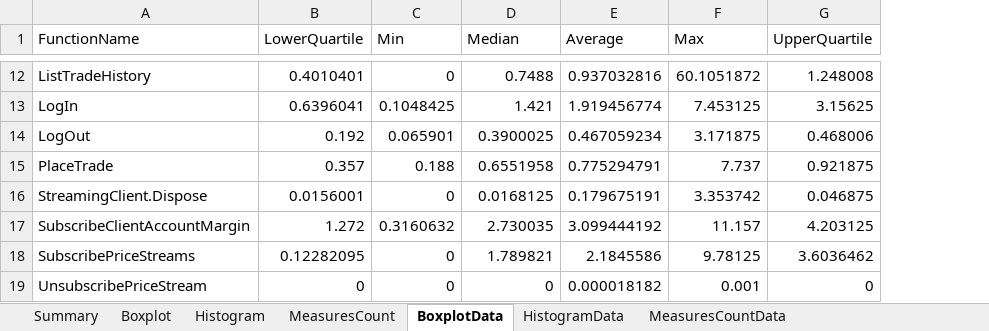
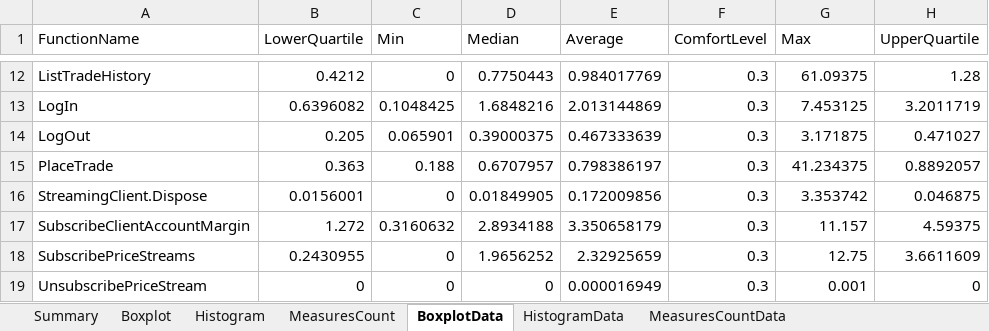
Before and after one commit to fandrei/AppMetrics, an Excel workbook: Reports/CIAPI.CS.Excel - Latency report 3.xlsx, sheet BoxplotData, drawn as a sheet; only a part is shown, gaps mark what is left out; values as stored, in another font and other column widths than the file's, no borders; addresses are those after the commit; the diff covers the shown part only; the diff names each change by its address in the sheet, - before the commit and + after, or states it on an @@ line.

Commit message:
latency data update

```diff
--- a/Reports/CIAPI.CS.Excel - Latency report 3.xlsx (sheet BoxplotData)
+++ b/Reports/CIAPI.CS.Excel - Latency report 3.xlsx (sheet BoxplotData)
+column F (ComfortLevel), rows 12-19: all 0.3
-B12 (LowerQuartile): 0.4010401
+B12 (LowerQuartile): 0.4212
-D12 (Median): 0.7488
+D12 (Median): 0.7750443
-E12 (Average): 0.937032816
+E12 (Average): 0.984017769
-G12 (Max): 60.1051872
+G12 (Max): 61.09375
-H12 (UpperQuartile): 1.248008
+H12 (UpperQuartile): 1.28
-B13 (LowerQuartile): 0.6396041
+B13 (LowerQuartile): 0.6396082
-D13 (Median): 1.421
+D13 (Median): 1.6848216
-E13 (Average): 1.919456774
+E13 (Average): 2.013144869
-H13 (UpperQuartile): 3.15625
+H13 (UpperQuartile): 3.2011719
-B14 (LowerQuartile): 0.192
+B14 (LowerQuartile): 0.205
-D14 (Median): 0.3900025
+D14 (Median): 0.39000375
-E14 (Average): 0.467059234
+E14 (Average): 0.467333639
-H14 (UpperQuartile): 0.468006
+H14 (UpperQuartile): 0.471027
-B15 (LowerQuartile): 0.357
+B15 (LowerQuartile): 0.363
-D15 (Median): 0.6551958
+D15 (Median): 0.6707957
-E15 (Average): 0.775294791
+E15 (Average): 0.798386197
-G15 (Max): 7.737
+G15 (Max): 41.234375
-H15 (UpperQuartile): 0.921875
+H15 (UpperQuartile): 0.8892057
-D16 (Median): 0.0168125
+D16 (Median): 0.01849905
-E16 (Average): 0.179675191
+E16 (Average): 0.172009856
-D17 (Median): 2.730035
+D17 (Median): 2.8934188
-E17 (Average): 3.099444192
+E17 (Average): 3.350658179
-H17 (UpperQuartile): 4.203125
+H17 (UpperQuartile): 4.59375
-B18 (LowerQuartile): 0.12282095
+B18 (LowerQuartile): 0.2430955
-D18 (Median): 1.789821
+D18 (Median): 1.9656252
-E18 (Average): 2.1845586
+E18 (Average): 2.32925659
-G18 (Max): 9.78125
+G18 (Max): 12.75
-H18 (UpperQuartile): 3.6036462
+H18 (UpperQuartile): 3.6611609
-E19 (Average): 0.000018182
+E19 (Average): 0.000016949
```
Also changed, not shown: 1 added row, 1 removed row and 27 edited cells elsewhere in this sheet, sheet HistogramData, sheet MeasuresCountData, sheet Summary, sheet Histogram, sheet Boxplot, charts or pictures, 3 other files.
